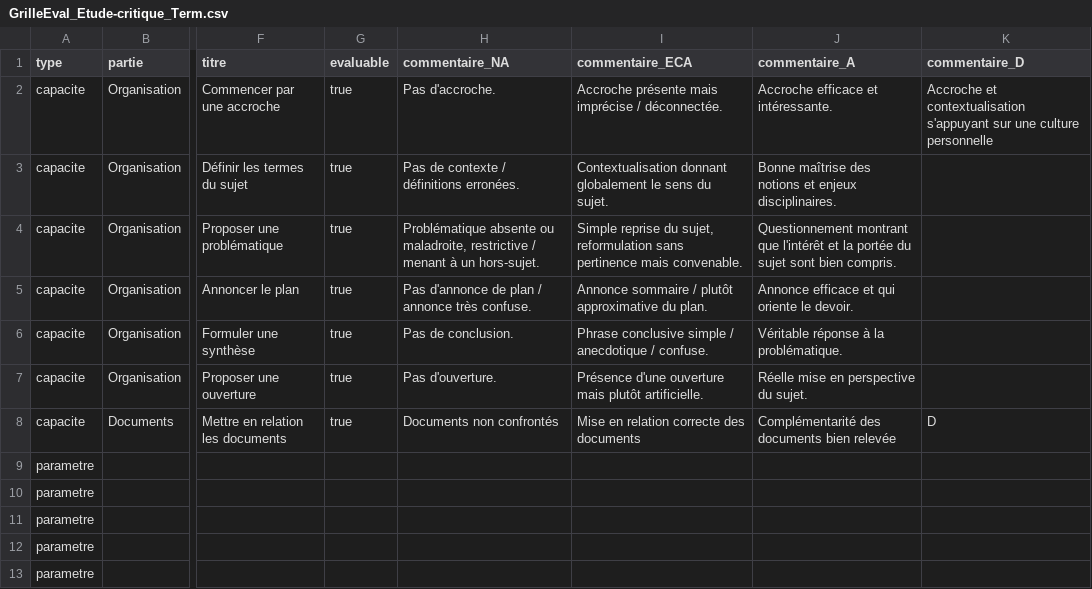
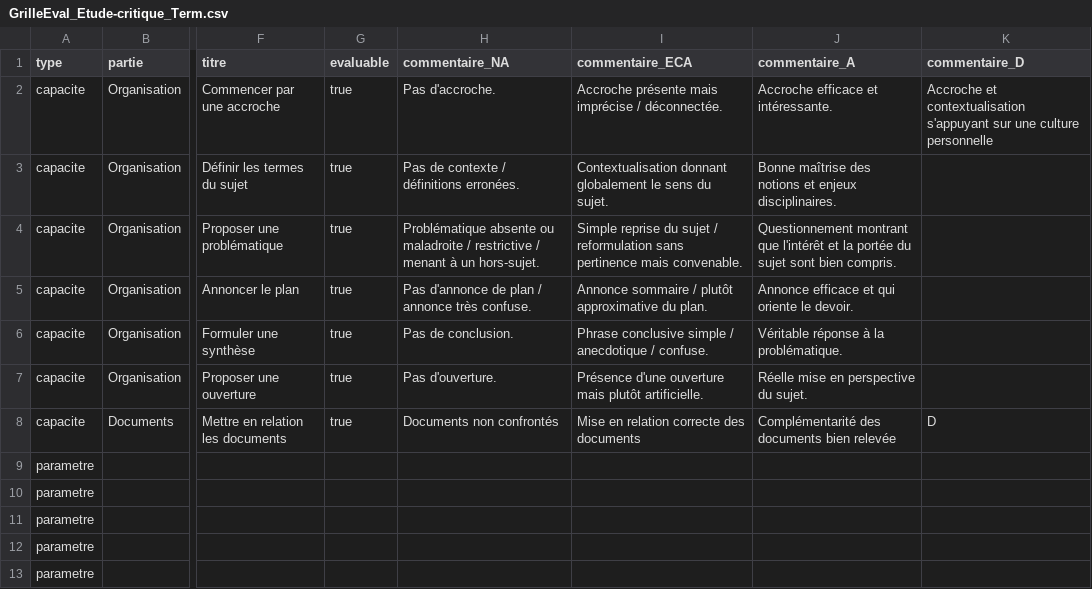
Before and after one commit to tablette-lycee-sr/grilles-evaluation, a CSV file: GrilleEval_Etude-critique_Term.csv, drawn as a sheet; only a part is shown, gaps mark what is left out; the diff names each change by its address in the sheet, - before the commit and + after, or states it on an @@ line.

Commit message:
rajoute un _

```diff
--- a/GrilleEval_Etude-critique_Term.csv
+++ b/GrilleEval_Etude-critique_Term.csv
-H4 (commentaire_NA): …absente ou maladroite, restrictive /…
+H4 (commentaire_NA): …absente ou maladroite / restrictive /…
-I4 (commentaire_ECA): …reprise du sujet, reformulation sans…
+I4 (commentaire_ECA): …reprise du sujet / reformulation sans…
```
